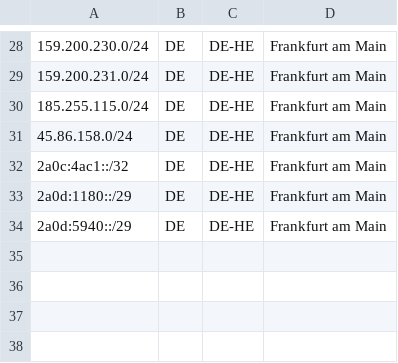
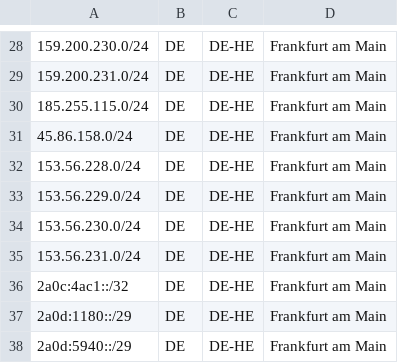
Before and after one commit to dataforestgmbh/geo, a CSV file: geofeed.csv, drawn as a sheet; only a part is shown, gaps mark what is left out; the diff names each change by its address in the sheet, - before the commit and + after, or states it on an @@ line.

Commit message:
Update geofeed.csv

```diff
--- a/geofeed.csv
+++ b/geofeed.csv
+row 32: 153.56.228.0/24 | DE | DE-HE | Frankfurt am Main
+row 33: 153.56.229.0/24 | DE | DE-HE | Frankfurt am Main
+row 34: 153.56.230.0/24 | DE | DE-HE | Frankfurt am Main
+row 35: 153.56.231.0/24 | DE | DE-HE | Frankfurt am Main
```
